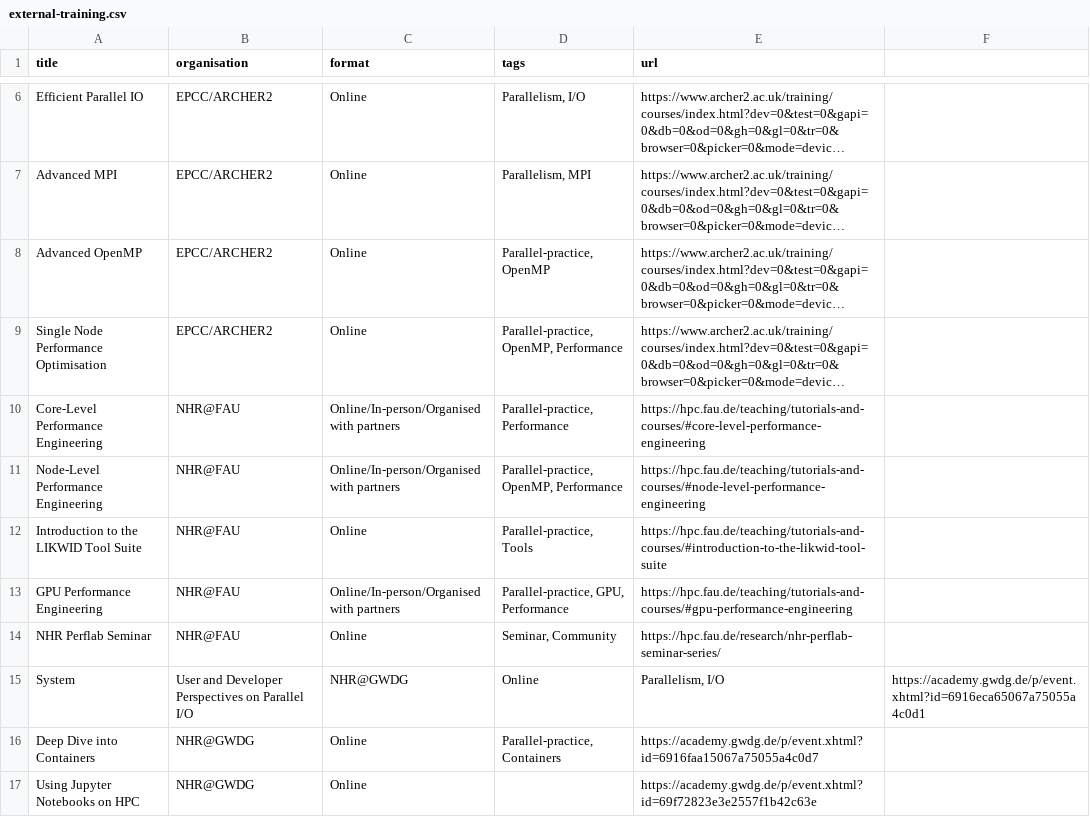
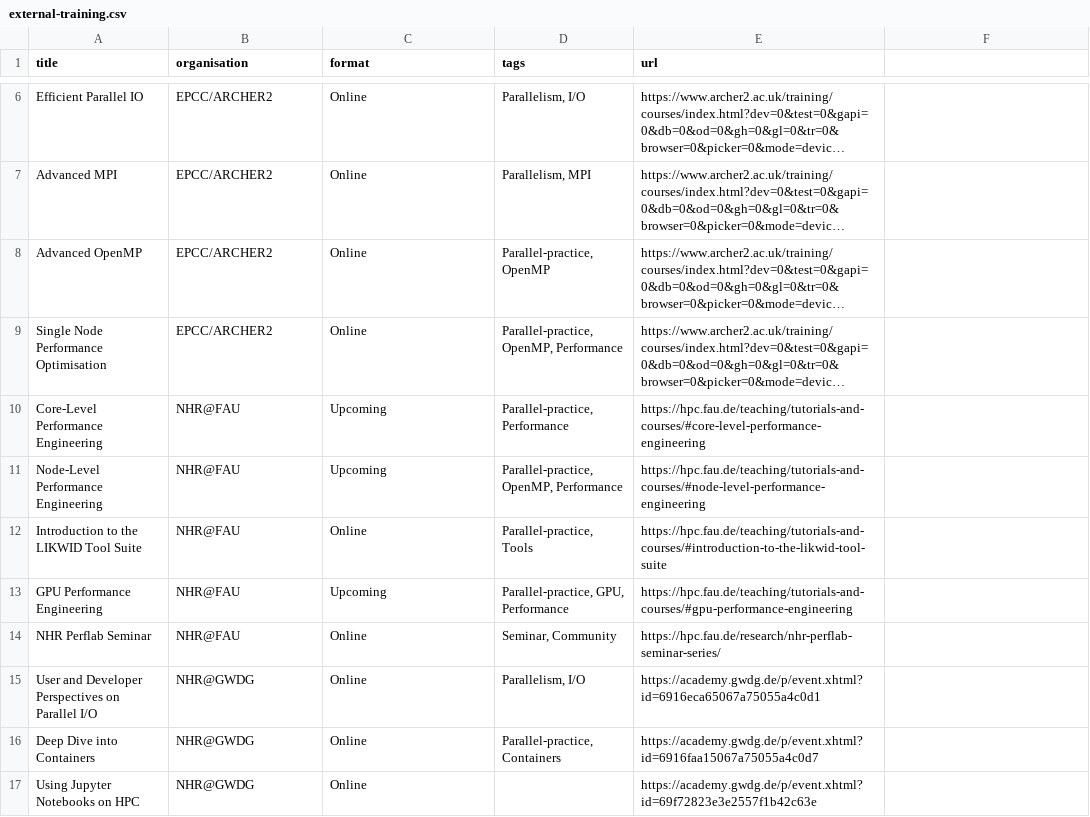
Before and after one commit to taflynn/SHAREing-DRI.github.io, a CSV file: _data/external-training.csv, drawn as a sheet; only a part is shown, gaps mark what is left out; long unchanged cells end in …; removed rows and columns are numbered as before the commit, all else as after; the diff names each change by its address in the sheet, - before the commit and + after, or states it on an @@ line.

Commit message:
updated csv file with training

```diff
--- a/_data/external-training.csv
+++ b/_data/external-training.csv
-C10:C11 (format): Online/In-person/Organised with partners
+C10:C11 (format): Upcoming
-C13 (format): Online/In-person/Organised with partners
+C13 (format): Upcoming
-row 15: System | User and Developer Perspectives on Parallel I/O | NHR@GWDG | Online | Parallelism, I/O | https://academy.gwdg.de/p/event.xhtml?id=6916eca65067a75055a4c0d1
+row 15: User and Developer Perspectives on Parallel I/O | NHR@GWDG | Online | Parallelism, I/O | https://academy.gwdg.de/p/event.xhtml?id=6916eca65067a75055a4c0d1
```
